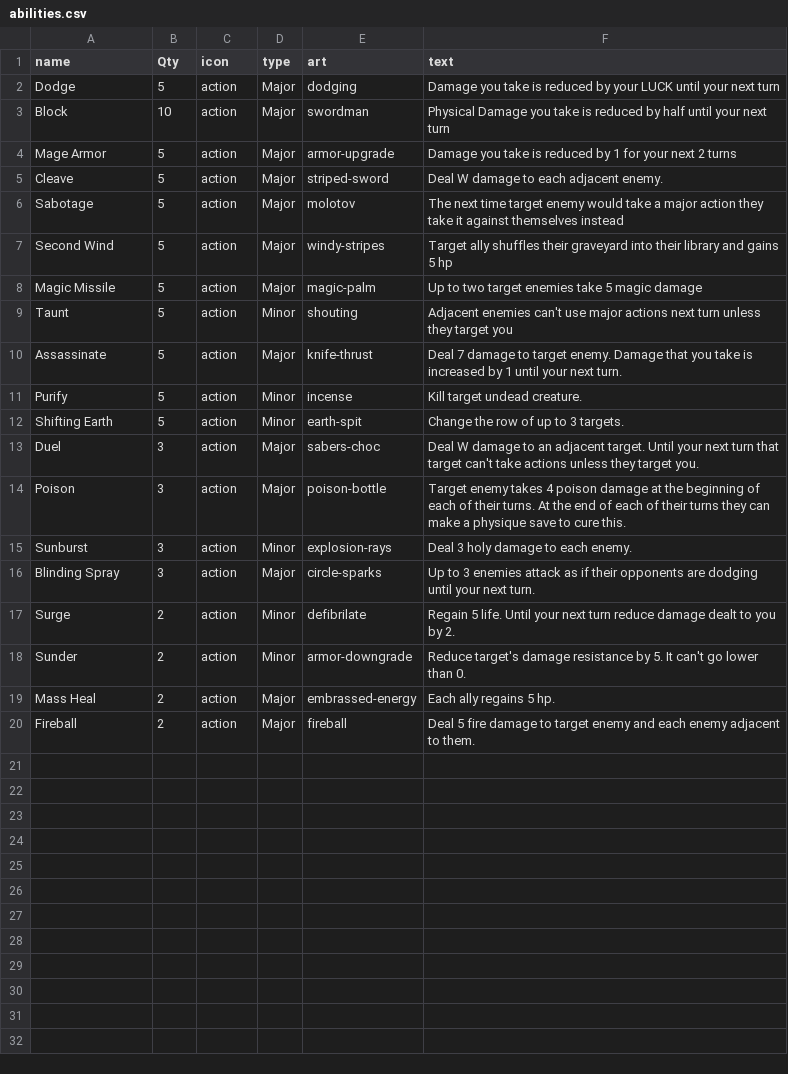
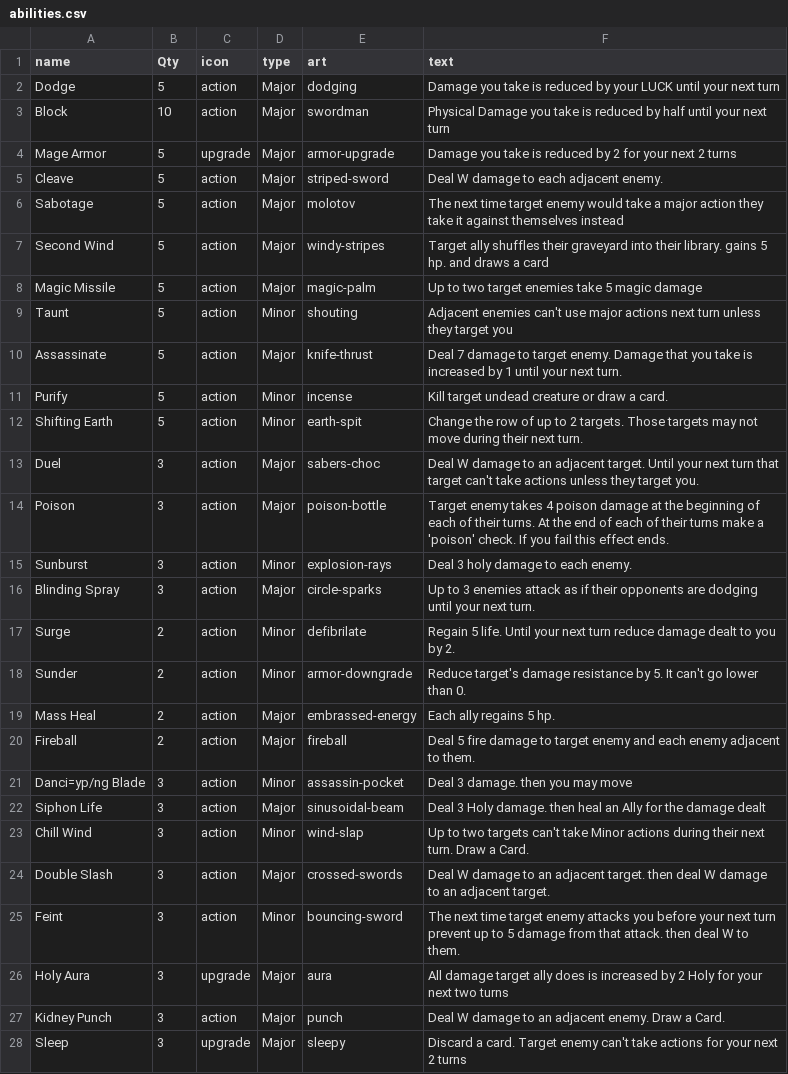
Before and after one commit to LCRPG/lcrpg, a CSV file: squib/cardfiles/abilities.csv, drawn as a sheet.

Commit message:
more cards

```diff
--- a/squib/cardfiles/abilities.csv
+++ b/squib/cardfiles/abilities.csv
@@ -3,6 +3,6 @@ Dodge,5,action,Major,dodging,Damage you take is reduced by your LUCK until your
 Block,10,action,Major,swordman,Physical Damage you take is reduced by half until your next turn
-Mage Armor,5,action,Major,armor-upgrade,Damage you take is reduced by 1 for your next 2 turns
+Mage Armor,5,upgrade,Major,armor-upgrade,Damage you take is reduced by 2 for your next 2 turns
 Cleave,5,action,Major,striped-sword,Deal W damage to each adjacent enemy.
 Sabotage,5,action,Major,molotov,The next time target enemy would take a major action they take it against themselves instead
-Second Wind,5,action,Major,windy-stripes,Target ally shuffles their graveyard into their library and gains 5 hp
+Second Wind,5,action,Major,windy-stripes,"Target ally shuffles their graveyard into their library. gains 5 hp. and draws a card"
 Magic Missile,5,action,Major,magic-palm,Up to two target enemies take 5 magic damage
@@ -10,6 +10,6 @@ Taunt,5,action,Minor,shouting,Adjacent enemies can't use major actions next turn
 Assassinate,5,action,Major,knife-thrust,Deal 7 damage to target enemy. Damage that you take is increased by 1 until your next turn.
-Purify,5,action,Minor,incense,Kill target undead creature.
-Shifting Earth,5,action,Minor,earth-spit,Change the row of up to 3 targets.
+Purify,5,action,Minor,incense,Kill target undead creature or draw a card.
+Shifting Earth,5,action,Minor,earth-spit,Change the row of up to 2 targets. Those targets may not move during their next turn.
 Duel,3,action,Major,sabers-choc,Deal W damage to an adjacent target. Until your next turn that target can't take actions unless they target you.
-Poison,3,action,Major,poison-bottle,Target enemy takes 4 poison damage at the beginning of each of their turns. At the end of each of their turns they can make a physique save to cure this.
+Poison,3,action,Major,poison-bottle,Target enemy takes 4 poison damage at the beginning of each of their turns. At the end of each of their turns make a 'poison' check. If you fail this effect ends.
 Sunburst,3,action,Minor,explosion-rays,Deal 3 holy damage to each enemy.
@@ -20 +20,9 @@ Mass Heal,2,action,Major,embrassed-energy,Each ally regains 5 hp.
 Fireball,2,action,Major,fireball,Deal 5 fire damage to target enemy and each enemy adjacent to them.
+Danci=yp/ng Blade,3,action,Minor,assassin-pocket,Deal 3 damage. then you may move
+Siphon Life,3,action,Major,sinusoidal-beam,Deal 3 Holy damage. then heal an Ally for the damage dealt
+Chill Wind,3,action,Minor,wind-slap,Up to two targets can't take Minor actions during their next turn. Draw a Card.
+Double Slash,3,action,Major,crossed-swords,Deal W damage to an adjacent target. then deal W damage to an adjacent target.
+Feint,3,action,Minor,bouncing-sword,The next time target enemy attacks you before your next turn prevent up to 5 damage from that attack. then deal W to them.
+Holy Aura,3,upgrade,Major,aura,All damage target ally does is increased by 2 Holy for your next two turns
+Kidney Punch,3,action,Major,punch,Deal W damage to an adjacent enemy. Draw a Card.
+Sleep,3,upgrade,Major,sleepy,Discard a card. Target enemy can't take actions for your next 2 turns
```
Also changed, not shown: 1 other file.
